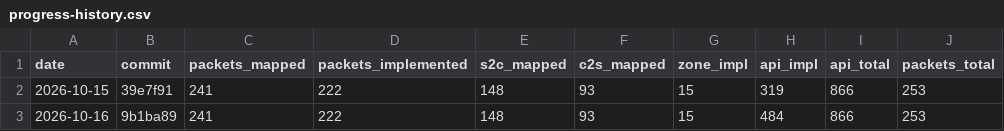
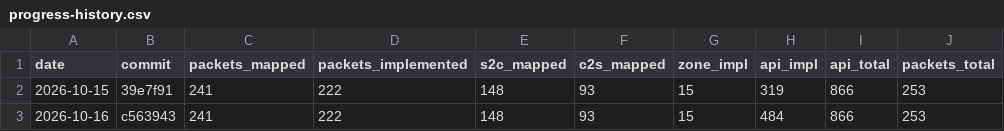
Before and after one commit to AlexPerrin/osrs-plugins-reverse, a CSV file: docs/progress-history.csv, drawn as a sheet.

```diff
--- a/docs/progress-history.csv
+++ b/docs/progress-history.csv
@@ -2,2 +2,2 @@ date,commit,packets_mapped,packets_implemented,s2c_mapped,c2s_mapped,zone_impl,a
 2026-10-15,39e7f91,241,222,148,93,15,319,866,253
-2026-10-16,9b1ba89,241,222,148,93,15,484,866,253
+2026-10-16,c563943,241,222,148,93,15,484,866,253
```
Also changed, not shown: 2 other files.
